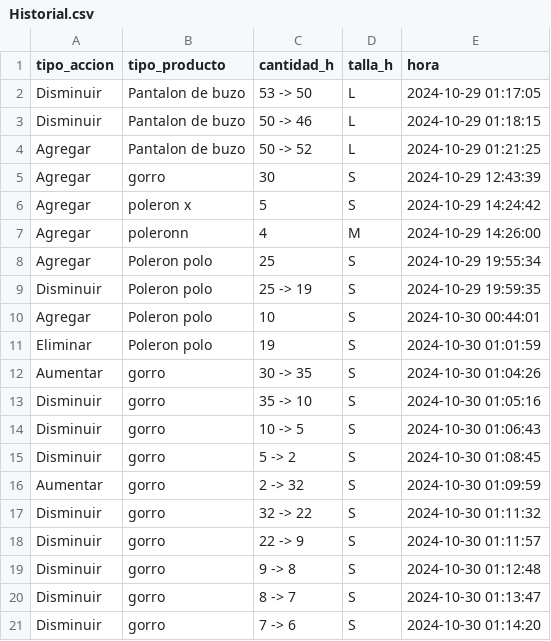
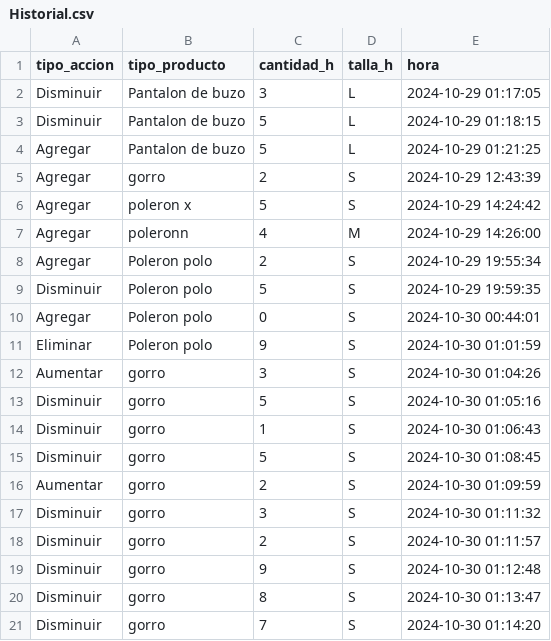
Before and after one commit to Arclust/SIcomercializadoraJA, a CSV file: flutter_app/assets/Historial.csv, drawn as a sheet.

```diff
--- a/flutter_app/assets/Historial.csv
+++ b/flutter_app/assets/Historial.csv
@@ -1,21 +1,21 @@
 tipo_accion;tipo_producto;cantidad_h;talla_h;hora
-Disminuir;Pantalon de buzo;53 -> 50;L;2024-10-29 01:17:05
-Disminuir;Pantalon de buzo;50 -> 46;L;2024-10-29 01:18:15
-Agregar;Pantalon de buzo;50 -> 52;L;2024-10-29 01:21:25
-Agregar;gorro;30;S;2024-10-29 12:43:39
+Disminuir;Pantalon de buzo;3;L;2024-10-29 01:17:05
+Disminuir;Pantalon de buzo;5;L;2024-10-29 01:18:15
+Agregar;Pantalon de buzo;5;L;2024-10-29 01:21:25
+Agregar;gorro;2;S;2024-10-29 12:43:39
 Agregar;poleron x;5;S;2024-10-29 14:24:42
 Agregar;poleronn;4;M;2024-10-29 14:26:00
-Agregar;Poleron polo;25;S;2024-10-29 19:55:34
-Disminuir;Poleron polo;25 -> 19;S;2024-10-29 19:59:35
-Agregar;Poleron polo;10;S;2024-10-30 00:44:01
-Eliminar;Poleron polo;19;S;2024-10-30 01:01:59
-Aumentar;gorro;30 -> 35;S;2024-10-30 01:04:26
-Disminuir;gorro;35 -> 10;S;2024-10-30 01:05:16
-Disminuir;gorro;10 -> 5;S;2024-10-30 01:06:43
-Disminuir;gorro;5 -> 2;S;2024-10-30 01:08:45
-Aumentar;gorro;2 -> 32;S;2024-10-30 01:09:59
-Disminuir;gorro;32 -> 22;S;2024-10-30 01:11:32
-Disminuir;gorro;22 -> 9;S;2024-10-30 01:11:57
-Disminuir;gorro;9 -> 8;S;2024-10-30 01:12:48
-Disminuir;gorro;8 -> 7;S;2024-10-30 01:13:47
-Disminuir;gorro;7 -> 6;S;2024-10-30 01:14:20
+Agregar;Poleron polo;2;S;2024-10-29 19:55:34
+Disminuir;Poleron polo;5;S;2024-10-29 19:59:35
+Agregar;Poleron polo;0;S;2024-10-30 00:44:01
+Eliminar;Poleron polo;9;S;2024-10-30 01:01:59
+Aumentar;gorro;3;S;2024-10-30 01:04:26
+Disminuir;gorro;5;S;2024-10-30 01:05:16
+Disminuir;gorro;1;S;2024-10-30 01:06:43
+Disminuir;gorro;5;S;2024-10-30 01:08:45
+Aumentar;gorro;2;S;2024-10-30 01:09:59
+Disminuir;gorro;3;S;2024-10-30 01:11:32
+Disminuir;gorro;2;S;2024-10-30 01:11:57
+Disminuir;gorro;9;S;2024-10-30 01:12:48
+Disminuir;gorro;8;S;2024-10-30 01:13:47
+Disminuir;gorro;7;S;2024-10-30 01:14:20
```
Also changed, not shown: 1 other file.
